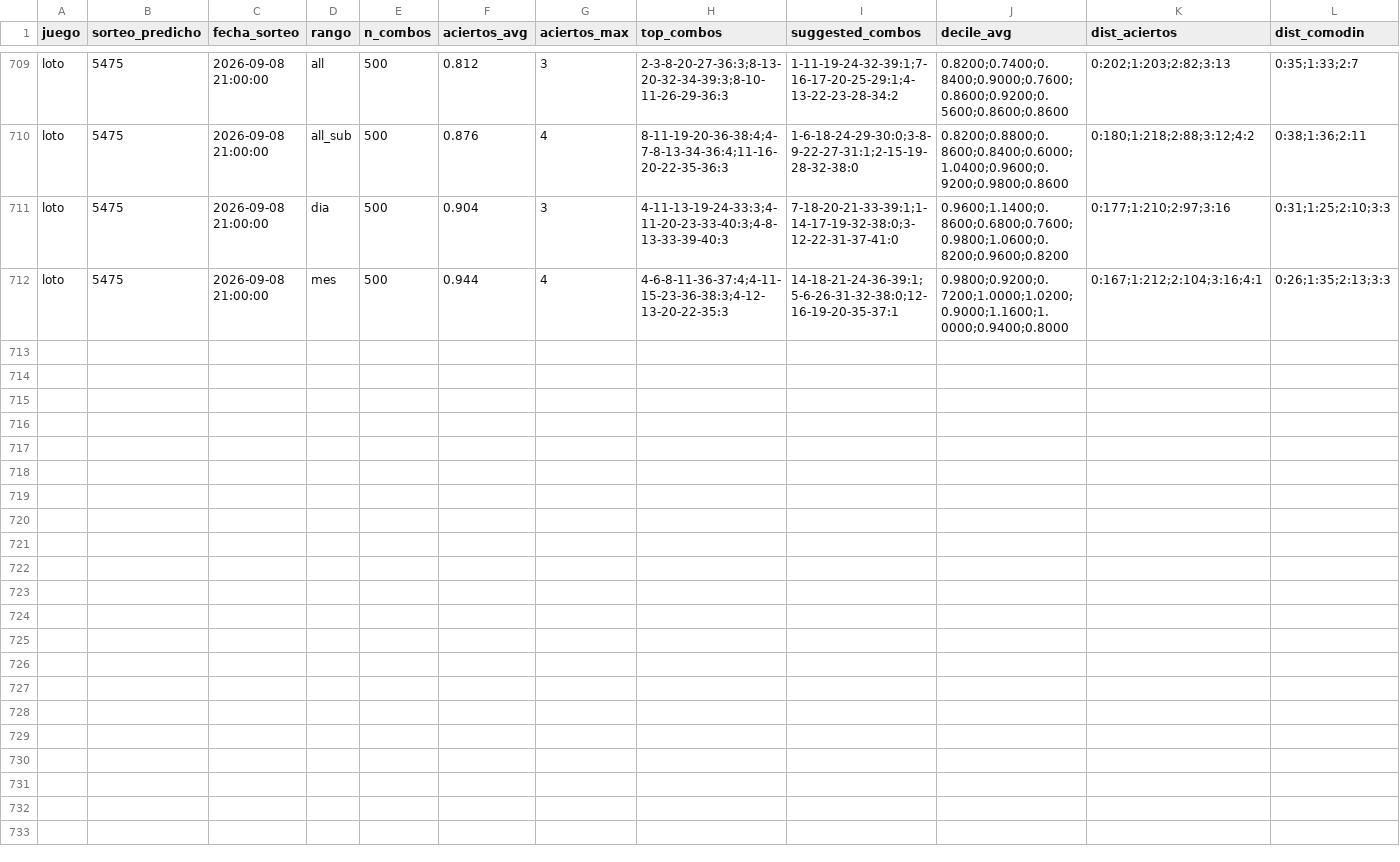
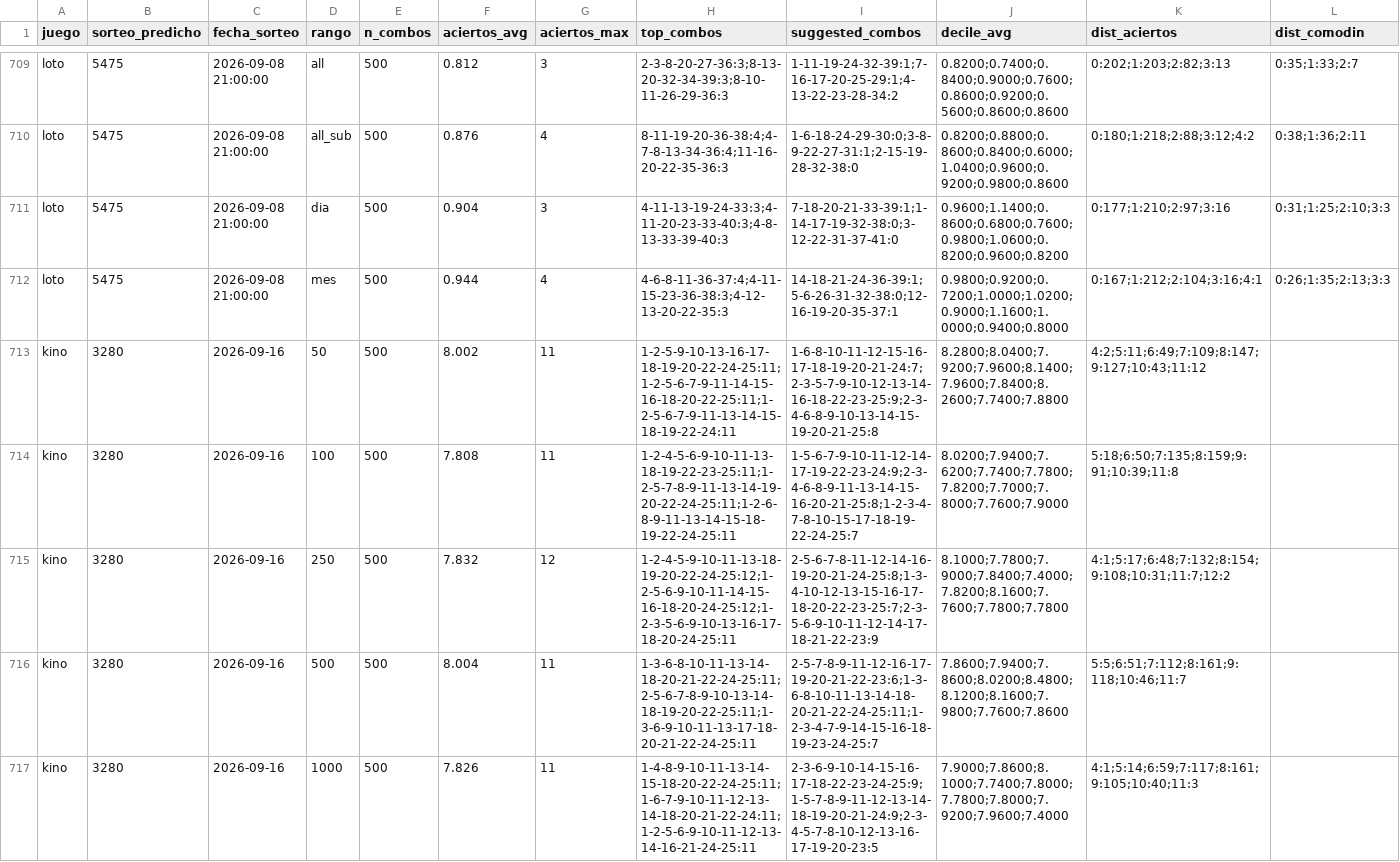
Before and after one commit to GaboAzorin/kin-lo, a CSV file: data/suggestions_history.csv, drawn as a sheet; only a part is shown, gaps mark what is left out; the diff covers the shown part only.

```diff
--- a/data/suggestions_history.csv
+++ b/data/suggestions_history.csv
@@ -712 +712,6 @@ loto,5475,2026-09-08 21:00:00,dia,500,0.904,3,4-11-13-19-24-33:3;4-11-20-23-33-4
 loto,5475,2026-09-08 21:00:00,mes,500,0.944,4,4-6-8-11-36-37:4;4-11-15-23-36-38:3;4-12-13-20-22-35:3,14-18-21-24-36-39:1;5-6-26-31-32-38:0;12-16-19-20-35-37:1,0.9800;0.9200;0.7200;1.0000;1.0200;0.9000;1.1600;1.0000;0.9400;0.8000,0:167;1:212;2:104;3:16;4:1,0:26;1:35;2:13;3:3
+kino,3280,2026-09-16,50,500,8.002,11,1-2-5-9-10-13-16-17-18-19-20-22-24-25:11;1-2-5-6-7-9-11-14-15-16-18-20-22-25:11;1-2-5-6-7-9-11-13-14-15-18-19-22-24:11,1-6-8-10-11-12-15-16-17-18-19-20-21-24:7;2-3-5-7-9-10-12-13-14-16-18-22-23-25:9;2-3-4-6-8-9-10-13-14-15-19-20-21-25:8,8.2800;8.0400;7.9200;7.9600;8.1400;7.9600;7.8400;8.2600;7.7400;7.8800,4:2;5:11;6:49;7:109;8:147;9:127;10:43;11:12,
+kino,3280,2026-09-16,100,500,7.808,11,1-2-4-5-6-9-10-11-13-18-19-22-23-25:11;1-2-5-7-8-9-11-13-14-19-20-22-24-25:11;1-2-6-8-9-11-13-14-15-18-19-22-24-25:11,1-5-6-7-9-10-11-12-14-17-19-22-23-24:9;2-3-4-6-8-9-11-13-14-15-16-20-21-25:8;1-2-3-4-7-8-10-15-17-18-19-22-24-25:7,8.0200;7.9400;7.6200;7.7400;7.7800;7.8200;7.7000;7.8000;7.7600;7.9000,5:18;6:50;7:135;8:159;9:91;10:39;11:8,
+kino,3280,2026-09-16,250,500,7.832,12,1-2-4-5-9-10-11-13-18-19-20-22-24-25:12;1-2-5-6-9-10-11-14-15-16-18-20-24-25:12;1-2-3-5-6-9-10-13-16-17-18-20-24-25:11,2-5-6-7-8-11-12-14-16-19-20-21-24-25:8;1-3-4-10-12-13-15-16-17-18-20-22-23-25:7;2-3-5-6-9-10-11-12-14-17-18-21-22-23:9,8.1000;7.7800;7.9000;7.8400;7.4000;7.8200;8.1600;7.7600;7.7800;7.7800,4:1;5:17;6:48;7:132;8:154;9:108;10:31;11:7;12:2,
+kino,3280,2026-09-16,500,500,8.004,11,1-3-6-8-10-11-13-14-18-20-21-22-24-25:11;2-5-6-7-8-9-10-13-14-18-19-20-22-25:11;1-3-6-9-10-11-13-17-18-20-21-22-24-25:11,2-5-7-8-9-11-12-16-17-19-20-21-22-23:6;1-3-6-8-10-11-13-14-18-20-21-22-24-25:11;1-2-3-4-7-9-14-15-16-18-19-23-24-25:7,7.8600;7.9400;7.8600;8.0200;8.4800;8.1200;8.1600;7.9800;7.7600;7.8600,5:5;6:51;7:112;8:161;9:118;10:46;11:7,
+kino,3280,2026-09-16,1000,500,7.826,11,1-4-8-9-10-11-13-14-15-18-20-22-24-25:11;1-6-7-9-10-11-12-13-14-18-20-21-22-24:11;1-2-5-6-9-10-11-12-13-14-16-21-24-25:11,2-3-6-9-10-14-15-16-17-18-22-23-24-25:9;1-5-7-8-9-11-12-13-14-18-19-20-21-24:9;2-3-4-5-7-8-10-12-13-16-17-19-20-23:5,7.9000;7.8600;8.1000;7.7400;7.8000;7.7800;7.8000;7.9200;7.9600;7.4000,4:1;5:14;6:59;7:117;8:161;9:105;10:40;11:3,
```
Also changed, not shown: 4 added rows elsewhere in this file, data/kino_premios_historial.csv, data/loteria_historial.csv, 8 other files.
